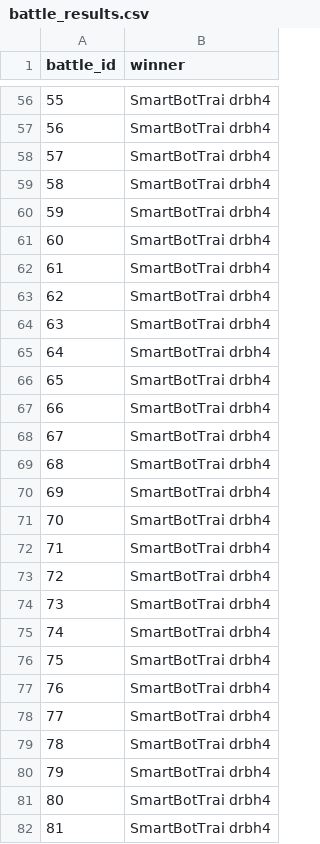
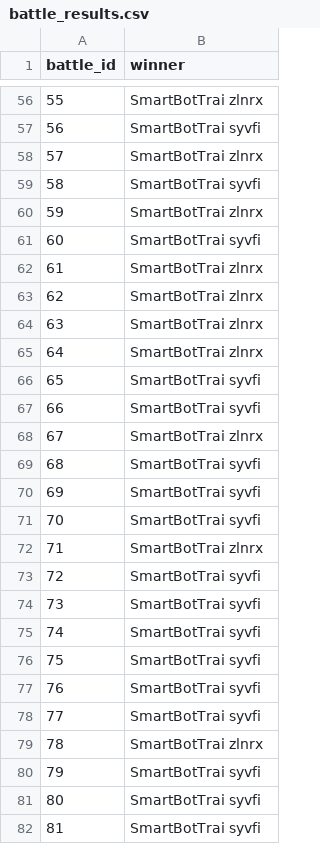
Before and after one commit to taemwht/Pokemon-AI-Doubles, a CSV file: battle_results.csv, drawn as a sheet; only a part is shown, gaps mark what is left out; the diff covers the shown part only.

```diff
--- a/battle_results.csv
+++ b/battle_results.csv
@@ -56,27 +56,27 @@ battle_id,winner
-55,SmartBotTrai drbh4
-56,SmartBotTrai drbh4
-57,SmartBotTrai drbh4
-58,SmartBotTrai drbh4
-59,SmartBotTrai drbh4
-60,SmartBotTrai drbh4
-61,SmartBotTrai drbh4
-62,SmartBotTrai drbh4
-63,SmartBotTrai drbh4
-64,SmartBotTrai drbh4
-65,SmartBotTrai drbh4
-66,SmartBotTrai drbh4
-67,SmartBotTrai drbh4
-68,SmartBotTrai drbh4
-69,SmartBotTrai drbh4
-70,SmartBotTrai drbh4
-71,SmartBotTrai drbh4
-72,SmartBotTrai drbh4
-73,SmartBotTrai drbh4
-74,SmartBotTrai drbh4
-75,SmartBotTrai drbh4
-76,SmartBotTrai drbh4
-77,SmartBotTrai drbh4
-78,SmartBotTrai drbh4
-79,SmartBotTrai drbh4
-80,SmartBotTrai drbh4
-81,SmartBotTrai drbh4
+55,SmartBotTrai zlnrx
+56,SmartBotTrai syvfi
+57,SmartBotTrai zlnrx
+58,SmartBotTrai syvfi
+59,SmartBotTrai zlnrx
+60,SmartBotTrai syvfi
+61,SmartBotTrai zlnrx
+62,SmartBotTrai zlnrx
+63,SmartBotTrai zlnrx
+64,SmartBotTrai zlnrx
+65,SmartBotTrai syvfi
+66,SmartBotTrai syvfi
+67,SmartBotTrai zlnrx
+68,SmartBotTrai syvfi
+69,SmartBotTrai syvfi
+70,SmartBotTrai syvfi
+71,SmartBotTrai zlnrx
+72,SmartBotTrai syvfi
+73,SmartBotTrai syvfi
+74,SmartBotTrai syvfi
+75,SmartBotTrai syvfi
+76,SmartBotTrai syvfi
+77,SmartBotTrai syvfi
+78,SmartBotTrai zlnrx
+79,SmartBotTrai syvfi
+80,SmartBotTrai syvfi
+81,SmartBotTrai syvfi
```
Also changed, not shown: 173 edited cells elsewhere in this file, 1 other file.
